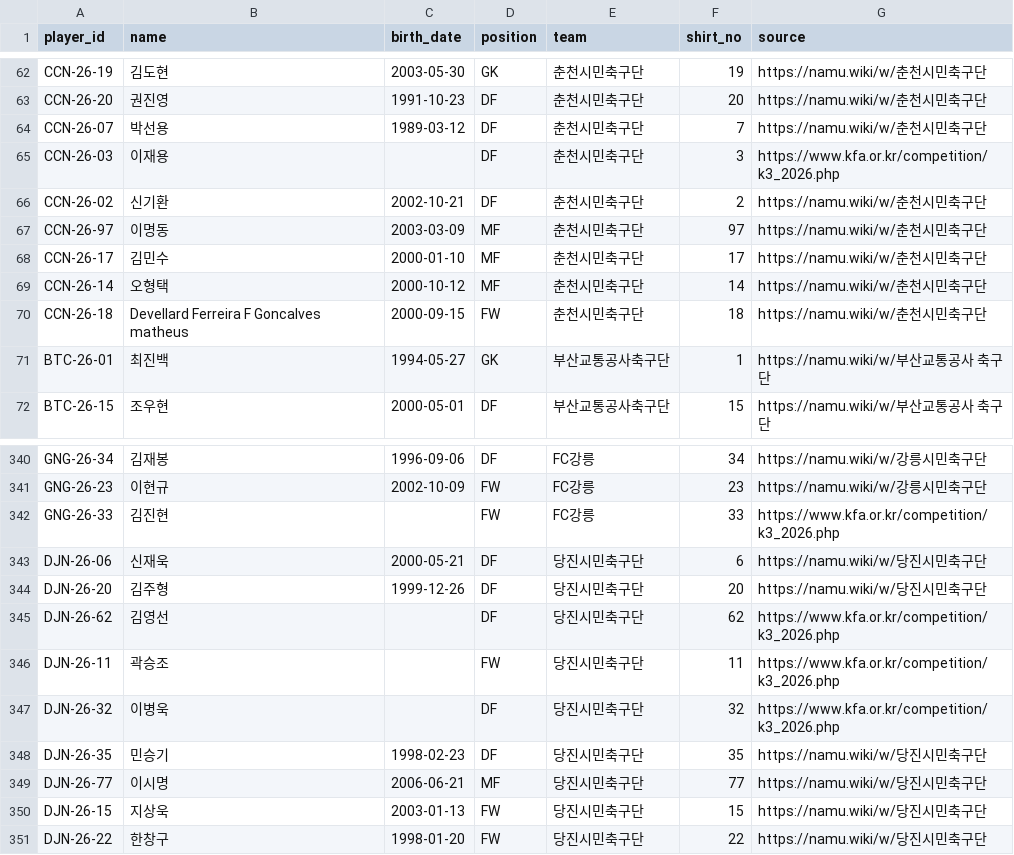
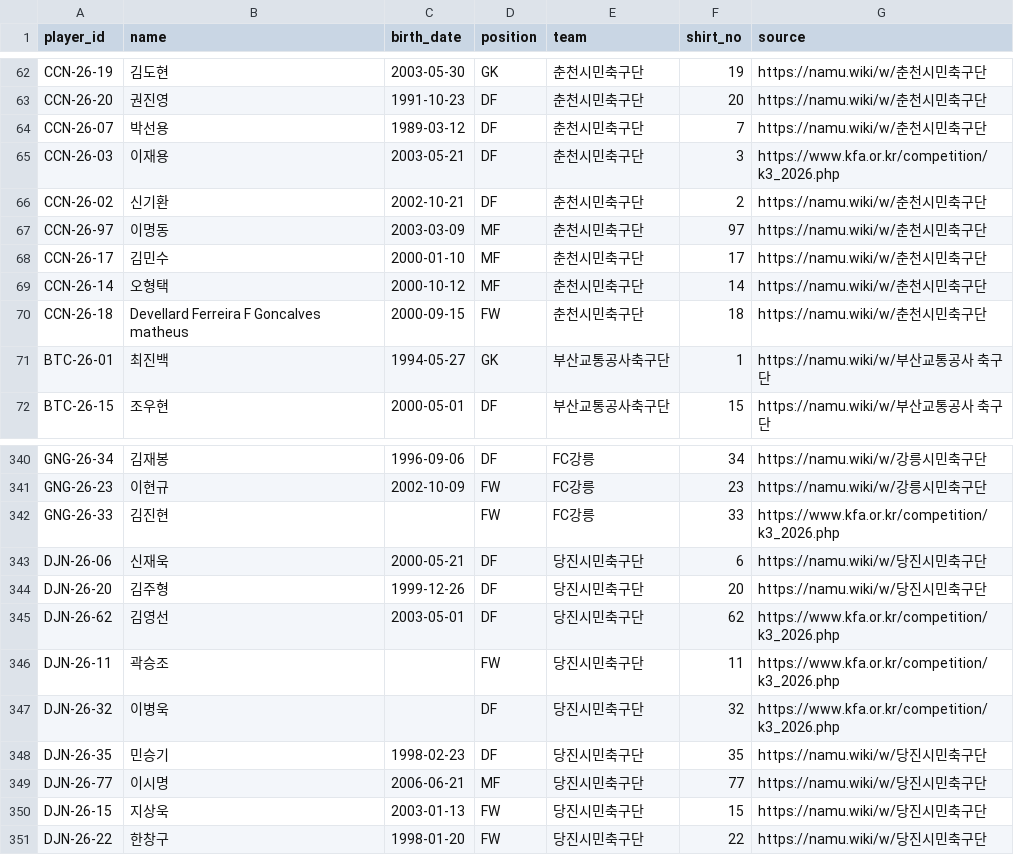
Before and after one commit to Kang-Hoon/kleaguestats, a CSV file: football-records/data/roster.csv, drawn as a sheet; only a part is shown, gaps mark what is left out.

```diff
--- a/football-records/data/roster.csv
+++ b/football-records/data/roster.csv
@@ -64,3 +64,3 @@ CCN-26-20,권진영,1991-10-23,DF,춘천시민축구단,20,https://namu.wiki/w/
 CCN-26-07,박선용,1989-03-12,DF,춘천시민축구단,7,https://namu.wiki/w/춘천시민축구단
-CCN-26-03,이재용,,DF,춘천시민축구단,3,https://www.kfa.or.kr/competition/k3_2026.php
+CCN-26-03,이재용,2003-05-21,DF,춘천시민축구단,3,https://www.kfa.or.kr/competition/k3_2026.php
 CCN-26-02,신기환,2002-10-21,DF,춘천시민축구단,2,https://namu.wiki/w/춘천시민축구단
@@ -344,3 +344,3 @@ DJN-26-06,신재욱,2000-05-21,DF,당진시민축구단,6,https://namu.wiki/w/
 DJN-26-20,김주형,1999-12-26,DF,당진시민축구단,20,https://namu.wiki/w/당진시민축구단
-DJN-26-62,김영선,,DF,당진시민축구단,62,https://www.kfa.or.kr/competition/k3_2026.php
+DJN-26-62,김영선,2003-05-01,DF,당진시민축구단,62,https://www.kfa.or.kr/competition/k3_2026.php
 DJN-26-11,곽승조,,FW,당진시민축구단,11,https://www.kfa.or.kr/competition/k3_2026.php
```
